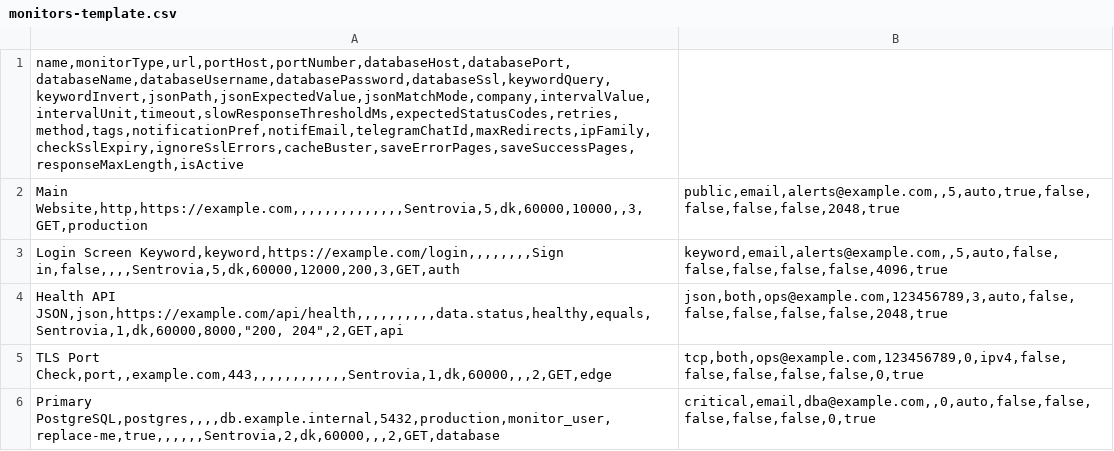
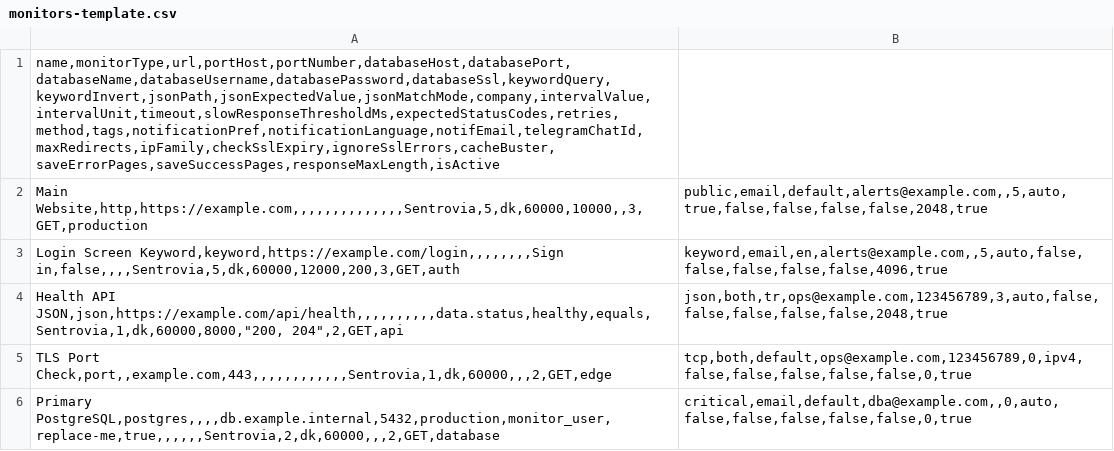
Before and after one commit to febroine/sentrovia-monitoring, a CSV file: public/templates/monitors-template.csv, drawn as a sheet.

Commit message:
Add per-monitor notification language

```diff
--- a/public/templates/monitors-template.csv
+++ b/public/templates/monitors-template.csv
@@ -1,6 +1,6 @@
-name,monitorType,url,portHost,portNumber,databaseHost,databasePort,databaseName,databaseUsername,databasePassword,databaseSsl,keywordQuery,keywordInvert,jsonPath,jsonExpectedValue,jsonMatchMode,company,intervalValue,intervalUnit,timeout,slowResponseThresholdMs,expectedStatusCodes,retries,method,tags,notificationPref,notifEmail,telegramChatId,maxRedirects,ipFamily,checkSslExpiry,ignoreSslErrors,cacheBuster,saveErrorPages,saveSuccessPages,responseMaxLength,isActive
-Main Website,http,https://example.com,,,,,,,,,,,,,,Sentrovia,5,dk,60000,10000,,3,GET,production|public,email,alerts@example.com,,5,auto,true,false,false,false,false,2048,true
-Login Screen Keyword,keyword,https://example.com/login,,,,,,,,Sign in,false,,,,Sentrovia,5,dk,60000,12000,200,3,GET,auth|keyword,email,alerts@example.com,,5,auto,false,false,false,false,false,4096,true
-Health API JSON,json,https://example.com/api/health,,,,,,,,,,data.status,healthy,equals,Sentrovia,1,dk,60000,8000,"200, 204",2,GET,api|json,both,ops@example.com,123456789,3,auto,false,false,false,false,false,2048,true
-TLS Port Check,port,,example.com,443,,,,,,,,,,,,Sentrovia,1,dk,60000,,,2,GET,edge|tcp,both,ops@example.com,123456789,0,ipv4,false,false,false,false,false,0,true
-Primary PostgreSQL,postgres,,,,db.example.internal,5432,production,monitor_user,replace-me,true,,,,,,Sentrovia,2,dk,60000,,,2,GET,database|critical,email,dba@example.com,,0,auto,false,false,false,false,false,0,true
+name,monitorType,url,portHost,portNumber,databaseHost,databasePort,databaseName,databaseUsername,databasePassword,databaseSsl,keywordQuery,keywordInvert,jsonPath,jsonExpectedValue,jsonMatchMode,company,intervalValue,intervalUnit,timeout,slowResponseThresholdMs,expectedStatusCodes,retries,method,tags,notificationPref,notificationLanguage,notifEmail,telegramChatId,maxRedirects,ipFamily,checkSslExpiry,ignoreSslErrors,cacheBuster,saveErrorPages,saveSuccessPages,responseMaxLength,isActive
+Main Website,http,https://example.com,,,,,,,,,,,,,,Sentrovia,5,dk,60000,10000,,3,GET,production|public,email,default,alerts@example.com,,5,auto,true,false,false,false,false,2048,true
+Login Screen Keyword,keyword,https://example.com/login,,,,,,,,Sign in,false,,,,Sentrovia,5,dk,60000,12000,200,3,GET,auth|keyword,email,en,alerts@example.com,,5,auto,false,false,false,false,false,4096,true
+Health API JSON,json,https://example.com/api/health,,,,,,,,,,data.status,healthy,equals,Sentrovia,1,dk,60000,8000,"200, 204",2,GET,api|json,both,tr,ops@example.com,123456789,3,auto,false,false,false,false,false,2048,true
+TLS Port Check,port,,example.com,443,,,,,,,,,,,,Sentrovia,1,dk,60000,,,2,GET,edge|tcp,both,default,ops@example.com,123456789,0,ipv4,false,false,false,false,false,0,true
+Primary PostgreSQL,postgres,,,,db.example.internal,5432,production,monitor_user,replace-me,true,,,,,,Sentrovia,2,dk,60000,,,2,GET,database|critical,email,default,dba@example.com,,0,auto,false,false,false,false,false,0,true
```
Also changed, not shown: 11 other files.
